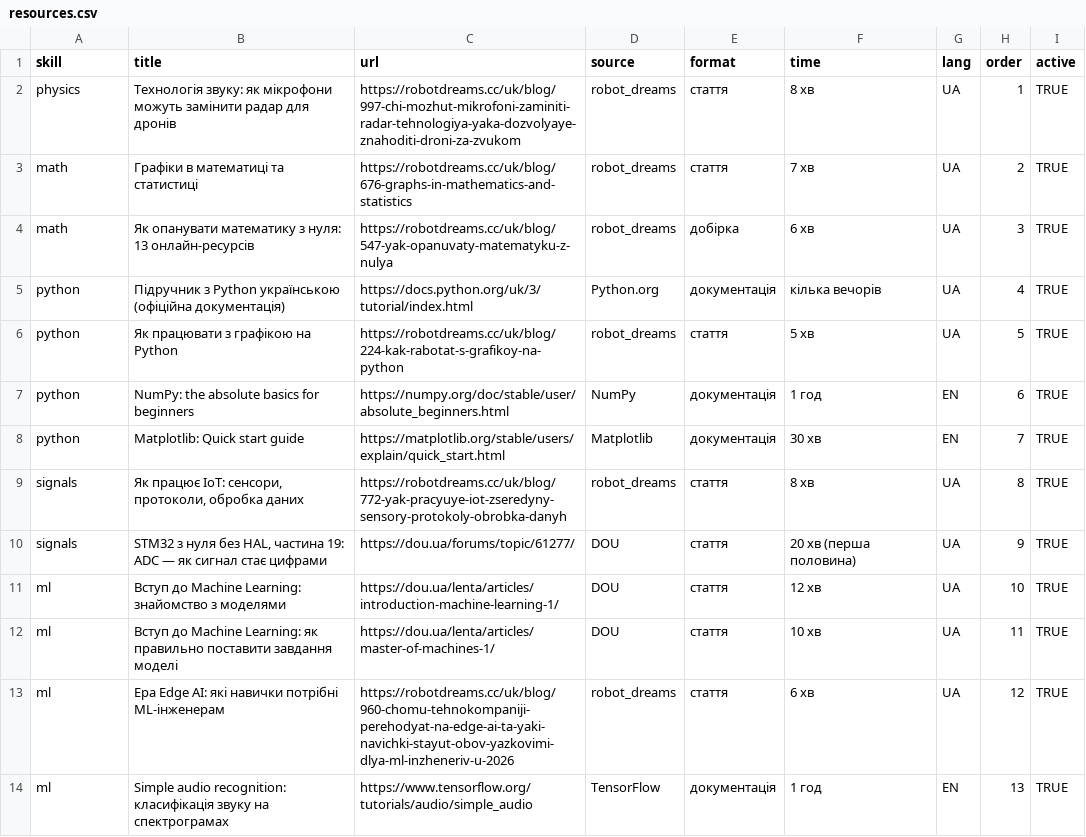
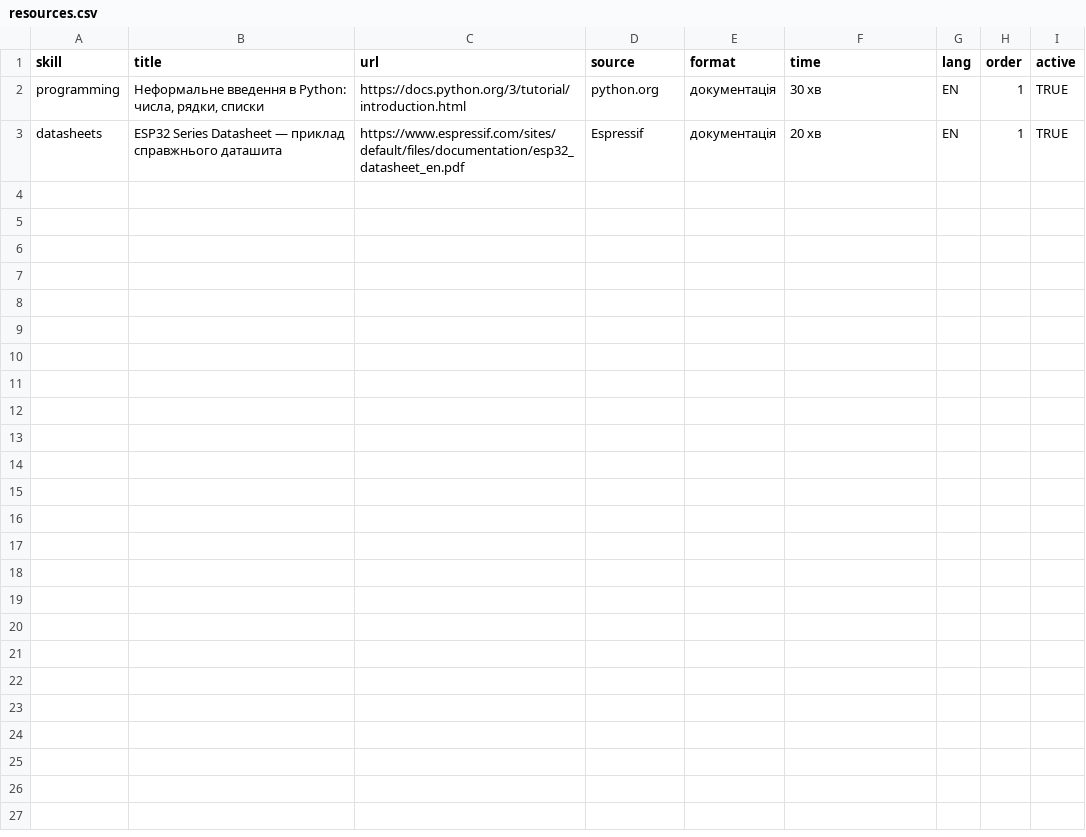
Before and after one commit to robot-dreams-code/quiz_UA_HARDWARE-DESIGN-ENGINEERING_BARABASH, a CSV file: data/resources.csv, drawn as a sheet; removed rows and columns are numbered as before the commit, all else as after; the diff names each change by its address in the sheet, - before the commit and + after, or states it on an @@ line.

```diff
--- a/data/resources.csv
+++ b/data/resources.csv
-row 2: physics | Технологія звуку: як мікрофони можуть замінити радар для дронів | https://robotdreams.cc/uk/blog/997-chi-mozhut-mikrofoni-zaminiti-radar-tehnologiya-yaka-dozvolyaye-znahoditi-droni-za-zvukom | robot_dreams | стаття | 8 хв | UA | 1 | TRUE
-row 3: math | Графіки в математиці та статистиці | https://robotdreams.cc/uk/blog/676-graphs-in-mathematics-and-statistics | robot_dreams | стаття | 7 хв | UA | 2 | TRUE
-row 4: math | Як опанувати математику з нуля: 13 онлайн-ресурсів | https://robotdreams.cc/uk/blog/547-yak-opanuvaty-matematyku-z-nulya | robot_dreams | добірка | 6 хв | UA | 3 | TRUE
-row 5: python | Підручник з Python українською (офіційна документація) | https://docs.python.org/uk/3/tutorial/index.html | Python.org | документація | кілька вечорів | UA | 4 | TRUE
-row 6: python | Як працювати з графікою на Python | https://robotdreams.cc/uk/blog/224-kak-rabotat-s-grafikoy-na-python | robot_dreams | стаття | 5 хв | UA | 5 | TRUE
-row 7: python | NumPy: the absolute basics for beginners | https://numpy.org/doc/stable/user/absolute_beginners.html | NumPy | документація | 1 год | EN | 6 | TRUE
-A2 (skill): python
+A2 (skill): programming
-B2 (title): Matplotlib: Quick start guide
+B2 (title): Неформальне введення в Python: числа, рядки, списки
-C2 (url): https://matplotlib.org/stable/users/explain/quick_start.html
+C2 (url): https://docs.python.org/3/tutorial/introduction.html
-D2 (source): Matplotlib
+D2 (source): python.org
-H2 (order): 7
+H2 (order): 1
-row 9: signals | Як працює IoT: сенсори, протоколи, обробка даних | https://robotdreams.cc/uk/blog/772-yak-pracyuye-iot-zseredyny-sensory-protokoly-obrobka-danyh | robot_dreams | стаття | 8 хв | UA | 8 | TRUE
-row 10: signals | STM32 з нуля без HAL, частина 19: ADC — як сигнал стає цифрами | https://dou.ua/forums/topic/61277/ | DOU | стаття | 20 хв (перша половина) | UA | 9 | TRUE
-row 11: ml | Вступ до Machine Learning: знайомство з моделями | https://dou.ua/lenta/articles/introduction-machine-learning-1/ | DOU | стаття | 12 хв | UA | 10 | TRUE
-row 12: ml | Вступ до Machine Learning: як правильно поставити завдання моделі | https://dou.ua/lenta/articles/master-of-machines-1/ | DOU | стаття | 10 хв | UA | 11 | TRUE
-row 13: ml | Ера Edge AI: які навички потрібні ML-інженерам | https://robotdreams.cc/uk/blog/960-chomu-tehnokompaniji-perehodyat-na-edge-ai-ta-yaki-navichki-stayut-obov-yazkovimi-dlya-ml-inzheneriv-u-2026 | robot_dreams | стаття | 6 хв | UA | 12 | TRUE
-row 14: ml | Simple audio recognition: класифікація звуку на спектрограмах | https://www.tensorflow.org/tutorials/audio/simple_audio | TensorFlow | документація | 1 год | EN | 13 | TRUE
+row 3: datasheets | ESP32 Series Datasheet — приклад справжнього даташита | https://www.espressif.com/sites/default/files/documentation/esp32_datasheet_en.pdf | Espressif | документація | 20 хв | EN | 1 | TRUE
```
Also changed, not shown: data/questions.csv, data/settings.csv, 3 other files.
